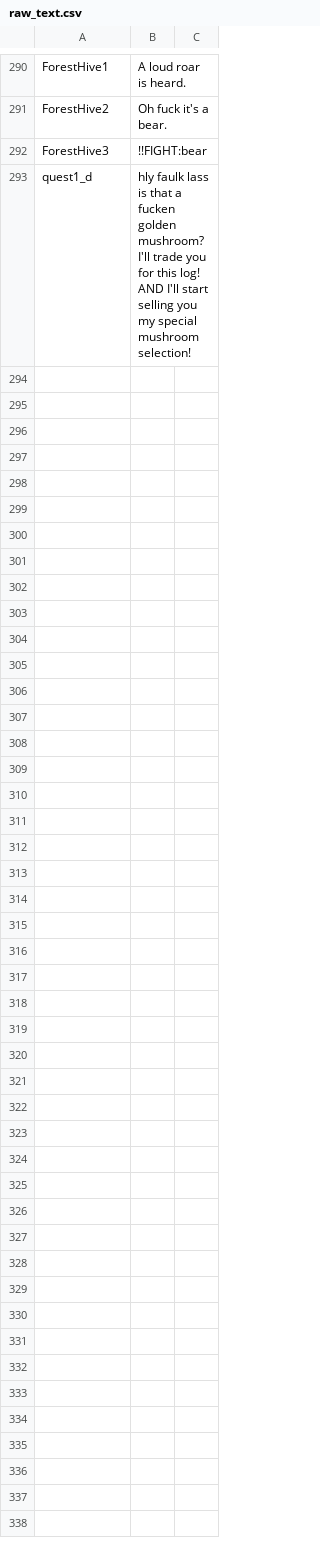
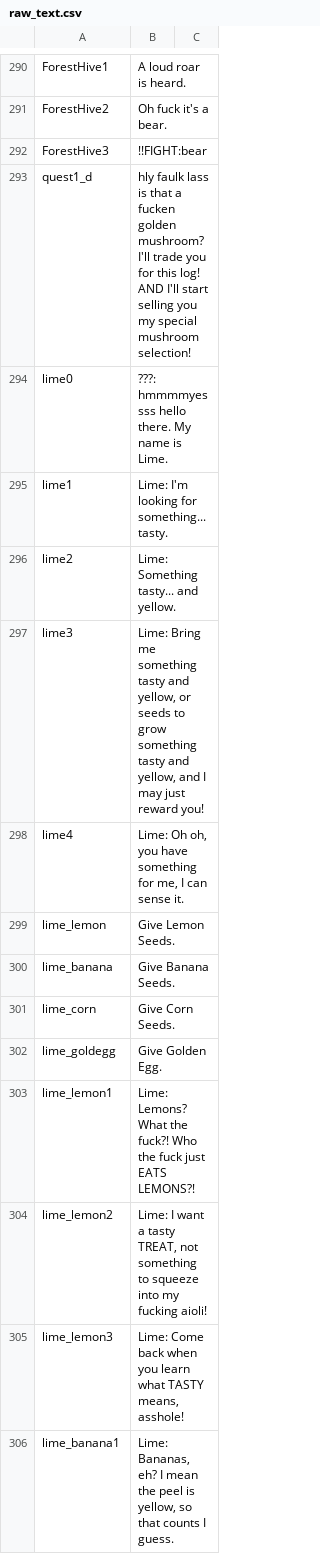
Before and after one commit to HauntedBees/Uprooted2D, a CSV file: raw_text.csv, drawn as a sheet; only a part is shown, gaps mark what is left out; the diff covers the shown part only.

Commit message:
added Lime to forest.

```diff
--- a/raw_text.csv
+++ b/raw_text.csv
@@ -293 +293,14 @@ ForestHive3,!!FIGHT:bear,
 quest1_d,hly faulk lass is that a fucken golden mushroom? I'll trade you for this log! AND I'll start selling you my special mushroom selection!,
+lime0,???: hmmmmyessss hello there. My name is Lime.,
+lime1,Lime: I'm looking for something... tasty.,
+lime2,Lime: Something tasty... and yellow.,
+lime3,"Lime: Bring me something tasty and yellow, or seeds to grow something tasty and yellow, and I may just reward you!",
+lime4,"Lime: Oh oh, you have something for me, I can sense it.",
+lime_lemon,Give Lemon Seeds.,
+lime_banana,Give Banana Seeds.,
+lime_corn,Give Corn Seeds.,
+lime_goldegg,Give Golden Egg.,
+lime_lemon1,Lime: Lemons? What the fuck?! Who the fuck just EATS LEMONS?!,
+lime_lemon2,"Lime: I want a tasty TREAT, not something to squeeze into my fucking aioli!",
+lime_lemon3,"Lime: Come back when you learn what TASTY means, asshole!",
+lime_banana1,"Lime: Bananas, eh? I mean the peel is yellow, so that counts I guess.",
```
Also changed, not shown: 13 added rows elsewhere in this file, 8 other files.
